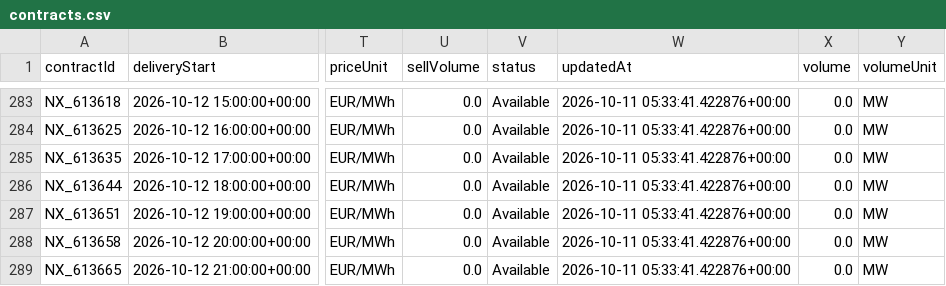
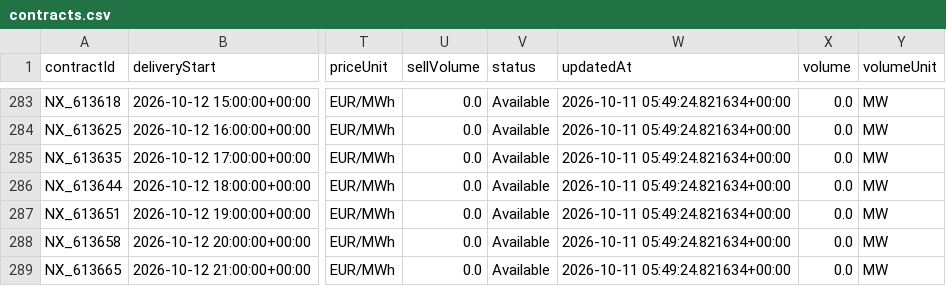
Before and after one commit to MBK-Power-Energy/Intelisen, a CSV file: data/contracts.csv, drawn as a sheet; only a part is shown, gaps mark what is left out; the diff covers the shown part only; the diff names each change by its address in the sheet, - before the commit and + after, or states it on an @@ line.

```diff
--- a/data/contracts.csv
+++ b/data/contracts.csv
-W283:W289 (updatedAt): 2026-10-11 05:33:41.422876+00:00
+W283:W289 (updatedAt): 2026-10-11 05:49:24.821634+00:00
```
Also changed, not shown: 87 edited cells elsewhere in this file, data/levels.csv, 3 other files.
